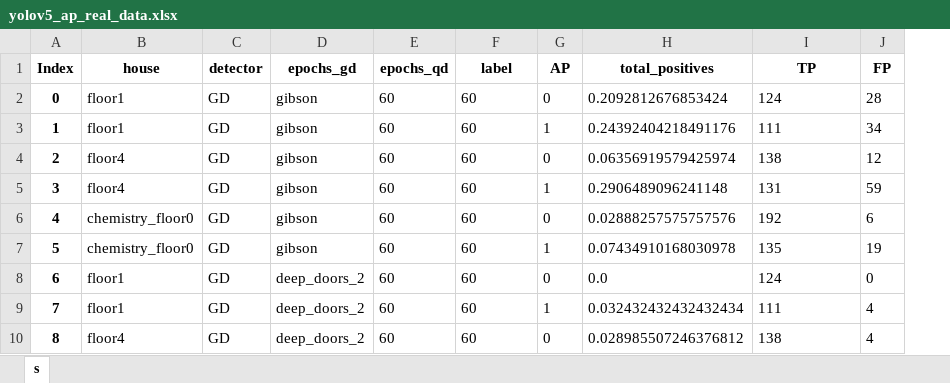
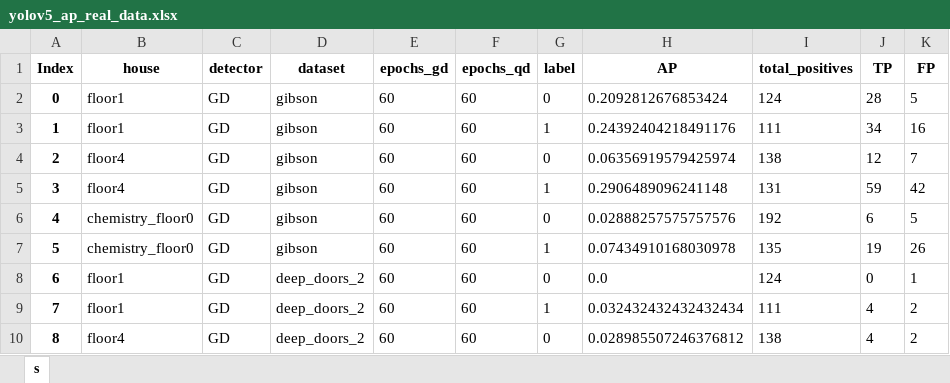
Before and after one commit to aislabunimi/door-detection-long-term, an Excel workbook: doors_detection_long_term/scripts/results/yolov5_ap_real_data.xlsx, sheet s, drawn as a sheet; only a part is shown; values as stored, in another font and other column widths than the file's, no borders; the diff names each change by its address in the sheet, - before the commit and + after, or states it on an @@ line.

```diff
--- a/doors_detection_long_term/scripts/results/yolov5_ap_real_data.xlsx (sheet s)
+++ b/doors_detection_long_term/scripts/results/yolov5_ap_real_data.xlsx (sheet s)
+column K (FP), rows 2-10: 5 | 16 | 7 | 42 | 5 | 26 | 1 | 2 | 2
-D1: epochs_gd
+D1: dataset
-E1: epochs_qd
+E1: epochs_gd
-F1: label
+F1: epochs_qd
-G1: AP
+G1: label
-H1: total_positives
+H1: AP
-I1: TP
+I1: total_positives
-J1: FP
+J1: TP
```
Also changed, not shown: doors_detection_long_term/scripts/results/yolov5_complete_metric_real_data.xlsx.
